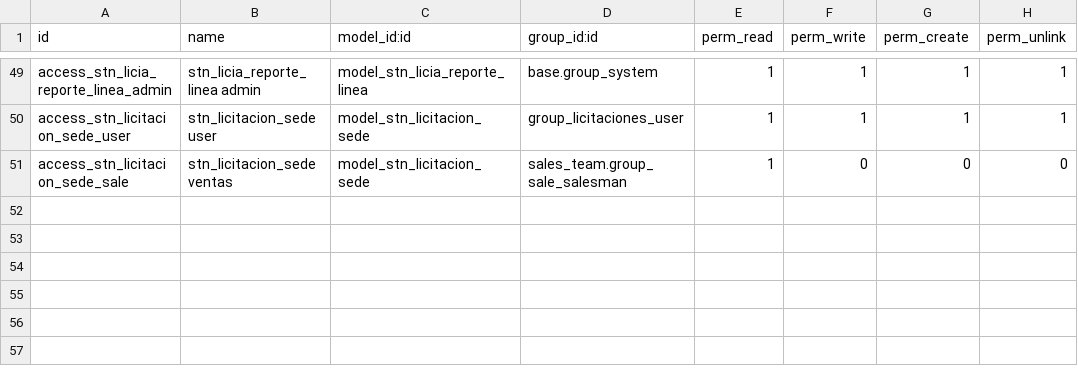
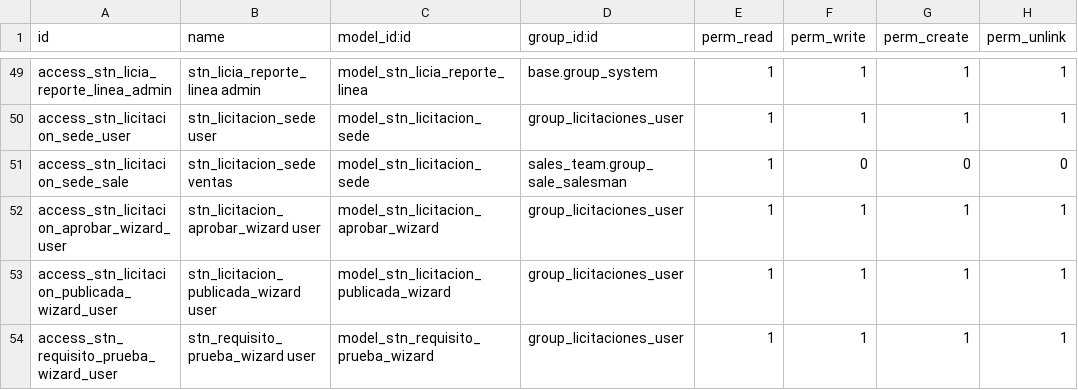
Before and after one commit to StonesSolutions/perlop-stones, a CSV file: stn_perlop_licitaciones/security/ir.model.access.csv, drawn as a sheet; only a part is shown, gaps mark what is left out.

```diff
--- a/stn_perlop_licitaciones/security/ir.model.access.csv
+++ b/stn_perlop_licitaciones/security/ir.model.access.csv
@@ -51 +51,4 @@ access_stn_licitacion_sede_user,stn_licitacion_sede user,model_stn_licitacion_se
 access_stn_licitacion_sede_sale,stn_licitacion_sede ventas,model_stn_licitacion_sede,sales_team.group_sale_salesman,1,0,0,0
+access_stn_licitacion_aprobar_wizard_user,stn_licitacion_aprobar_wizard user,model_stn_licitacion_aprobar_wizard,group_licitaciones_user,1,1,1,1
+access_stn_licitacion_publicada_wizard_user,stn_licitacion_publicada_wizard user,model_stn_licitacion_publicada_wizard,group_licitaciones_user,1,1,1,1
+access_stn_requisito_prueba_wizard_user,stn_requisito_prueba_wizard user,model_stn_requisito_prueba_wizard,group_licitaciones_user,1,1,1,1
```
Also changed, not shown: 28 other files.
